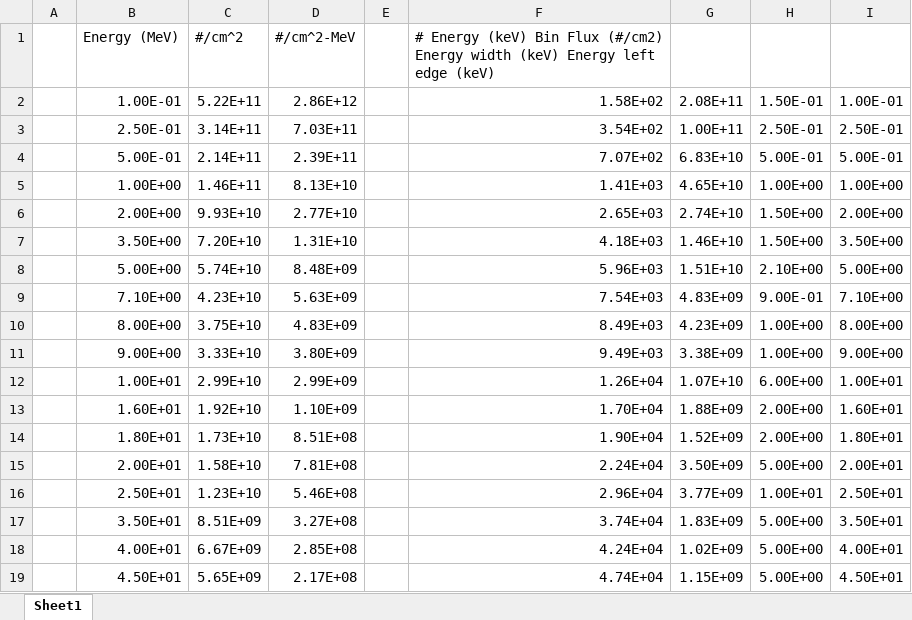
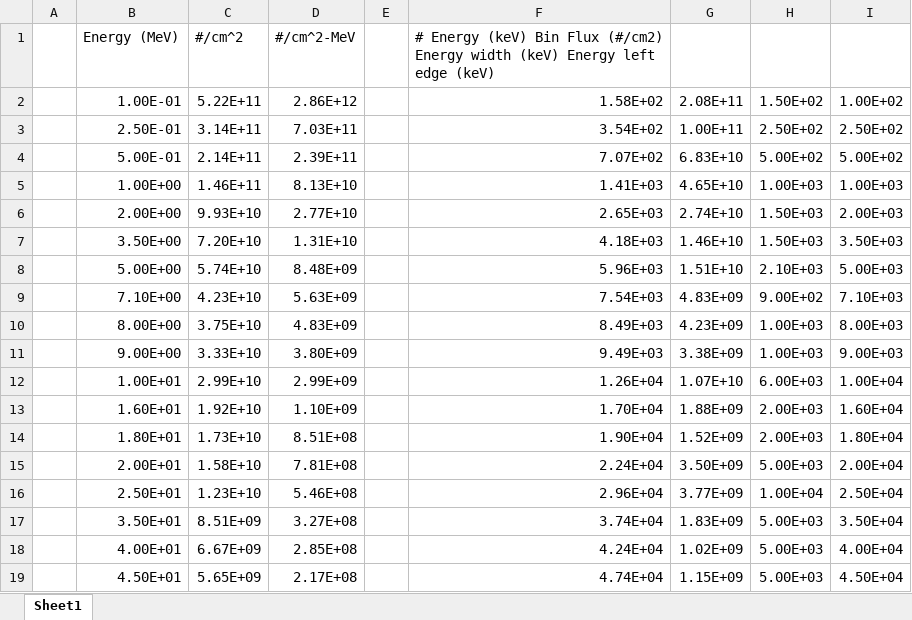
Before and after one commit to anthony-destefano/SolarCruiserDose, an Excel workbook: ESP-PSYCHIC/ESP_raw_2-year.xlsx, sheet Sheet1, drawn as a sheet; only a part is shown; values as stored, in another font and other column widths than the file's, no borders; the diff covers the shown part only; the diff names each change by its address in the sheet, - before the commit and + after, or states it on an @@ line.

```diff
--- a/ESP-PSYCHIC/ESP_raw_2-year.xlsx (sheet Sheet1)
+++ b/ESP-PSYCHIC/ESP_raw_2-year.xlsx (sheet Sheet1)
-H2: 1.50E-01
+H2: 1.50E+02
-I2: 1.00E-01
+I2: 1.00E+02
-H3: 2.50E-01
+H3: 2.50E+02
-I3: 2.50E-01
+I3: 2.50E+02
-H4: 5.00E-01
+H4: 5.00E+02
-I4: 5.00E-01
+I4: 5.00E+02
-H5: 1.00E+00
+H5: 1.00E+03
-I5: 1.00E+00
+I5: 1.00E+03
-H6:H7: 1.50E+00
+H6:H7: 1.50E+03
-I6: 2.00E+00
+I6: 2.00E+03
-I7: 3.50E+00
+I7: 3.50E+03
-H8: 2.10E+00
+H8: 2.10E+03
-I8: 5.00E+00
+I8: 5.00E+03
-H9: 9.00E-01
+H9: 9.00E+02
-I9: 7.10E+00
+I9: 7.10E+03
-H10:H11: 1.00E+00
+H10:H11: 1.00E+03
-I10: 8.00E+00
+I10: 8.00E+03
-I11: 9.00E+00
+I11: 9.00E+03
-H12: 6.00E+00
+H12: 6.00E+03
-I12: 1.00E+01
+I12: 1.00E+04
-H13:H14: 2.00E+00
+H13:H14: 2.00E+03
-I13: 1.60E+01
+I13: 1.60E+04
-I14: 1.80E+01
+I14: 1.80E+04
-H15: 5.00E+00
+H15: 5.00E+03
-I15: 2.00E+01
+I15: 2.00E+04
-H16: 1.00E+01
+H16: 1.00E+04
-I16: 2.50E+01
+I16: 2.50E+04
-H17:H19: 5.00E+00
+H17:H19: 5.00E+03
-I17: 3.50E+01
+I17: 3.50E+04
-I18: 4.00E+01
+I18: 4.00E+04
-I19: 4.50E+01
+I19: 4.50E+04
```
Also changed, not shown: 20 edited cells elsewhere in this sheet, 14 other files.
